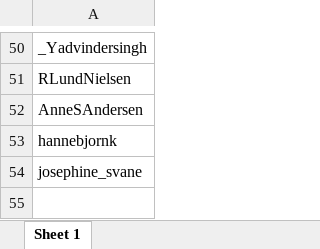
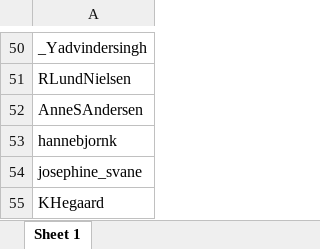
Before and after one commit to kasper2619/someR, an Excel workbook: data/lighthouses.xlsx, sheet Sheet 1, drawn as a sheet; only a part is shown, gaps mark what is left out; values as stored, in another font and other column widths than the file's, no borders; the diff names each change by its address in the sheet, - before the commit and + after, or states it on an @@ line.

```diff
--- a/data/lighthouses.xlsx (sheet Sheet 1)
+++ b/data/lighthouses.xlsx (sheet Sheet 1)
+row 55: KHegaard
```
Also changed, not shown: data/folketinget.xlsx, 16 other files.
